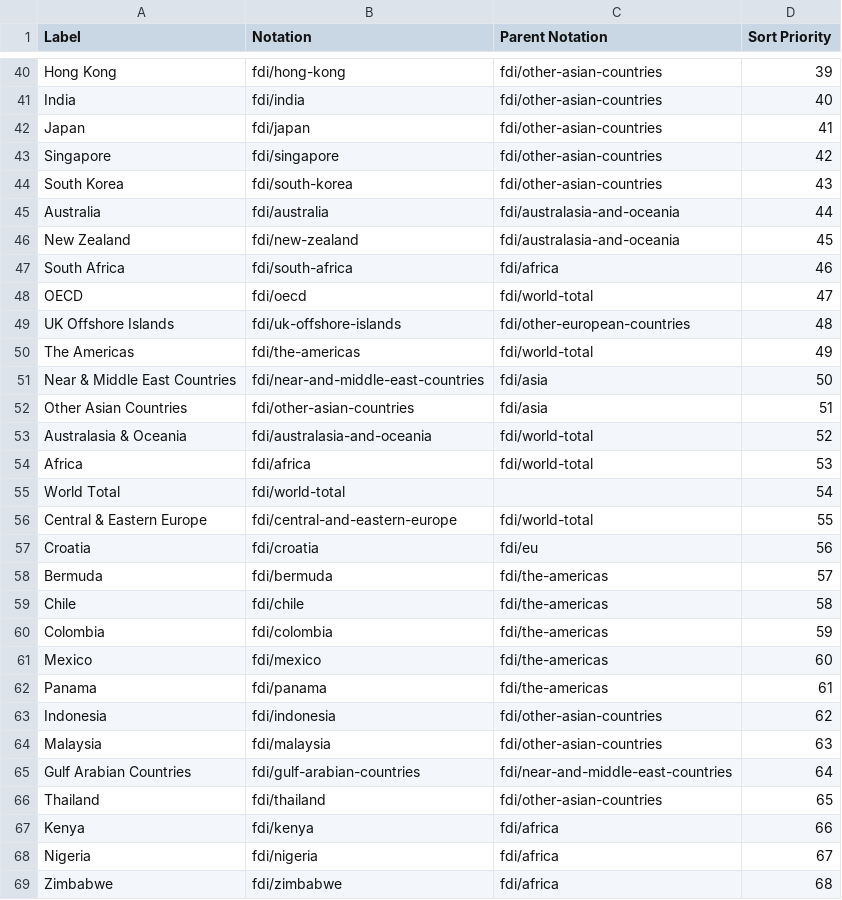
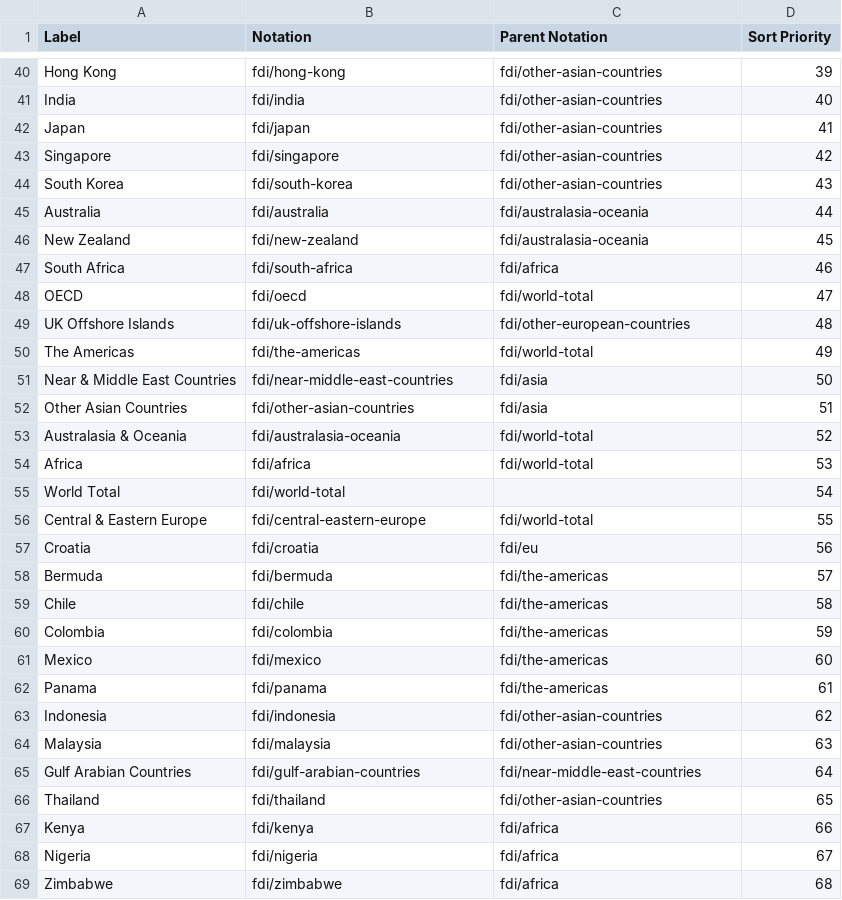
Before and after one commit to GSS-Cogs/family-trade, a CSV file: codelists/ons-fdi-area.csv, drawn as a sheet; only a part is shown, gaps mark what is left out.

Commit message:
Made notation/codes consistent with slugify/pathify algorithm (ampersand gets removed).

```diff
--- a/codelists/ons-fdi-area.csv
+++ b/codelists/ons-fdi-area.csv
@@ -44,4 +44,4 @@ Singapore,fdi/singapore,fdi/other-asian-countries,42
 South Korea,fdi/south-korea,fdi/other-asian-countries,43
-Australia,fdi/australia,fdi/australasia-and-oceania,44
-New Zealand,fdi/new-zealand,fdi/australasia-and-oceania,45
+Australia,fdi/australia,fdi/australasia-oceania,44
+New Zealand,fdi/new-zealand,fdi/australasia-oceania,45
 South Africa,fdi/south-africa,fdi/africa,46
@@ -50,8 +50,8 @@ UK Offshore Islands,fdi/uk-offshore-islands,fdi/other-european-countries,48
 The Americas,fdi/the-americas,fdi/world-total,49
-Near & Middle East Countries,fdi/near-and-middle-east-countries,fdi/asia,50
+Near & Middle East Countries,fdi/near-middle-east-countries,fdi/asia,50
 Other Asian Countries,fdi/other-asian-countries,fdi/asia,51
-Australasia & Oceania,fdi/australasia-and-oceania,fdi/world-total,52
+Australasia & Oceania,fdi/australasia-oceania,fdi/world-total,52
 Africa,fdi/africa,fdi/world-total,53
 World Total,fdi/world-total,,54
-Central & Eastern Europe,fdi/central-and-eastern-europe,fdi/world-total,55
+Central & Eastern Europe,fdi/central-eastern-europe,fdi/world-total,55
 Croatia,fdi/croatia,fdi/eu,56
@@ -64,3 +64,3 @@ Indonesia,fdi/indonesia,fdi/other-asian-countries,62
 Malaysia,fdi/malaysia,fdi/other-asian-countries,63
-Gulf Arabian Countries,fdi/gulf-arabian-countries,fdi/near-and-middle-east-countries,64
+Gulf Arabian Countries,fdi/gulf-arabian-countries,fdi/near-middle-east-countries,64
 Thailand,fdi/thailand,fdi/other-asian-countries,65
```
